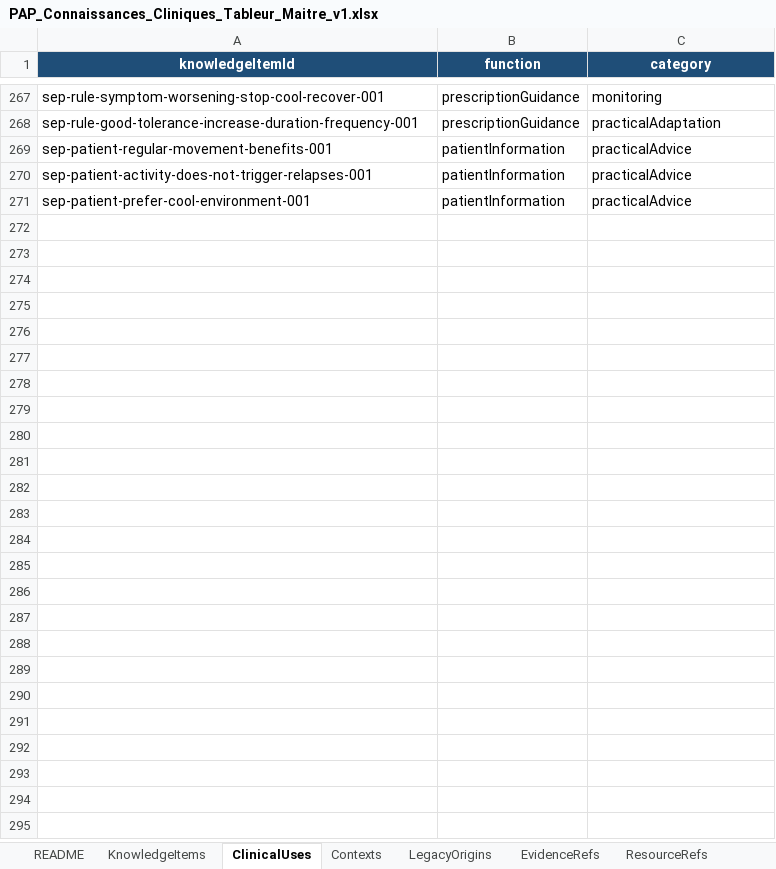
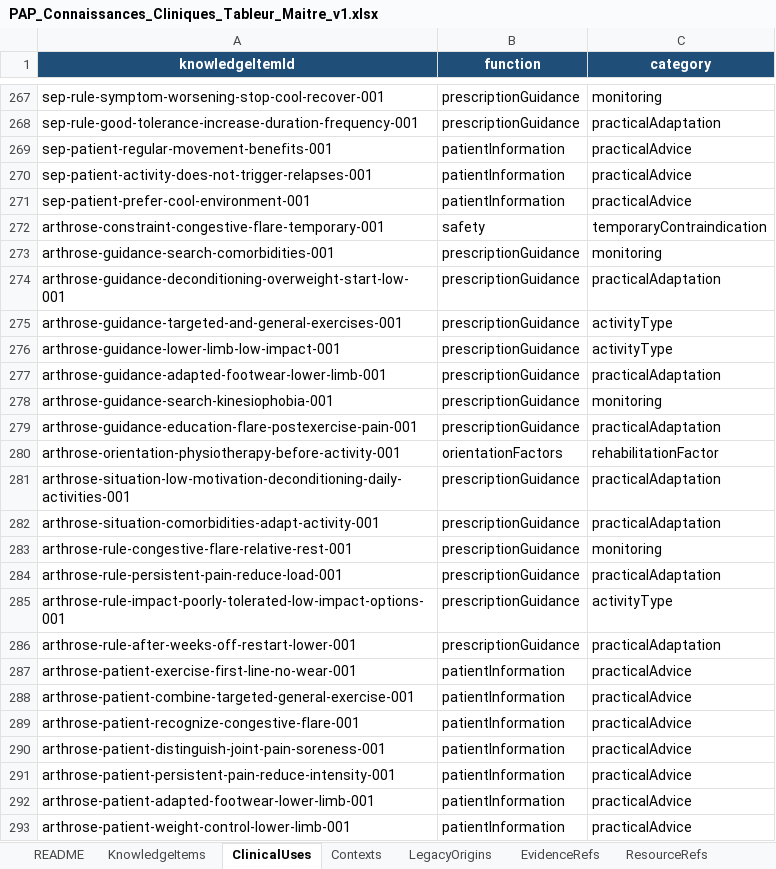
Before and after one commit to AbBe-web/PAP-Plateforme-dev, an Excel workbook: data/clinical-knowledge/PAP_Connaissances_Cliniques_Tableur_Maitre_v1.xlsx, sheet ClinicalUses, drawn as a sheet; only a part is shown, gaps mark what is left out; values as stored, in another font and other column widths than the file's, no borders; table styles not drawn; the diff names each change by its address in the sheet, - before the commit and + after, or states it on an @@ line.

Commit message:
feat(clinical-knowledge): add peripheral osteoarthritis clinical knowledge

```diff
--- a/data/clinical-knowledge/PAP_Connaissances_Cliniques_Tableur_Maitre_v1.xlsx (sheet ClinicalUses)
+++ b/data/clinical-knowledge/PAP_Connaissances_Cliniques_Tableur_Maitre_v1.xlsx (sheet ClinicalUses)
+row 272: arthrose-constraint-congestive-flare-temporary-001 | safety | temporaryContraindication
+row 273: arthrose-guidance-search-comorbidities-001 | prescriptionGuidance | monitoring
+row 274: arthrose-guidance-deconditioning-overweight-start-low-001 | prescriptionGuidance | practicalAdaptation
+row 275: arthrose-guidance-targeted-and-general-exercises-001 | prescriptionGuidance | activityType
+row 276: arthrose-guidance-lower-limb-low-impact-001 | prescriptionGuidance | activityType
+row 277: arthrose-guidance-adapted-footwear-lower-limb-001 | prescriptionGuidance | practicalAdaptation
+row 278: arthrose-guidance-search-kinesiophobia-001 | prescriptionGuidance | monitoring
+row 279: arthrose-guidance-education-flare-postexercise-pain-001 | prescriptionGuidance | practicalAdaptation
+row 280: arthrose-orientation-physiotherapy-before-activity-001 | orientationFactors | rehabilitationFactor
+row 281: arthrose-situation-low-motivation-deconditioning-daily-activities-001 | prescriptionGuidance | practicalAdaptation
+row 282: arthrose-situation-comorbidities-adapt-activity-001 | prescriptionGuidance | practicalAdaptation
+row 283: arthrose-rule-congestive-flare-relative-rest-001 | prescriptionGuidance | monitoring
+row 284: arthrose-rule-persistent-pain-reduce-load-001 | prescriptionGuidance | practicalAdaptation
+row 285: arthrose-rule-impact-poorly-tolerated-low-impact-options-001 | prescriptionGuidance | activityType
+row 286: arthrose-rule-after-weeks-off-restart-lower-001 | prescriptionGuidance | practicalAdaptation
+row 287: arthrose-patient-exercise-first-line-no-wear-001 | patientInformation | practicalAdvice
+row 288: arthrose-patient-combine-targeted-general-exercise-001 | patientInformation | practicalAdvice
+row 289: arthrose-patient-recognize-congestive-flare-001 | patientInformation | practicalAdvice
+row 290: arthrose-patient-distinguish-joint-pain-soreness-001 | patientInformation | practicalAdvice
+row 291: arthrose-patient-persistent-pain-reduce-intensity-001 | patientInformation | practicalAdvice
+row 292: arthrose-patient-adapted-footwear-lower-limb-001 | patientInformation | practicalAdvice
+row 293: arthrose-patient-weight-control-lower-limb-001 | patientInformation | practicalAdvice
```
Also changed, not shown: sheet KnowledgeItems, sheet LegacyOrigins, sheet Contexts, sheet PresentationTargets, sheet ClinicalMoments, sheet Pathologies, 1 other file.
